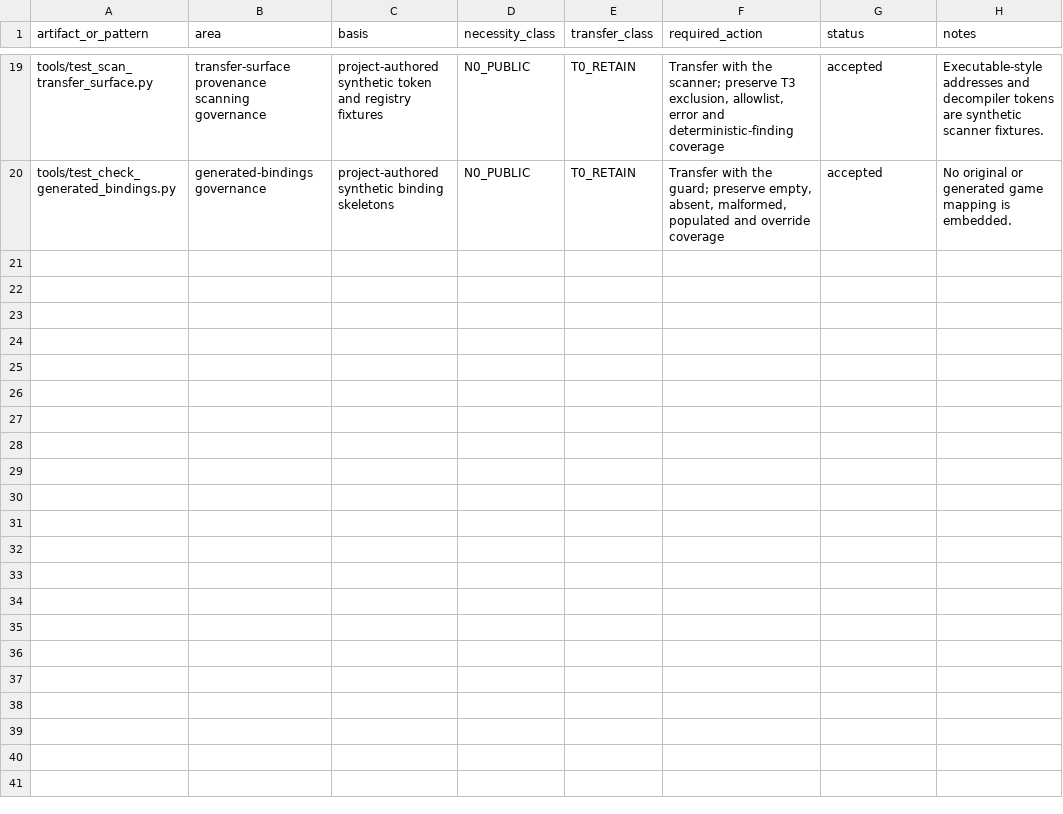
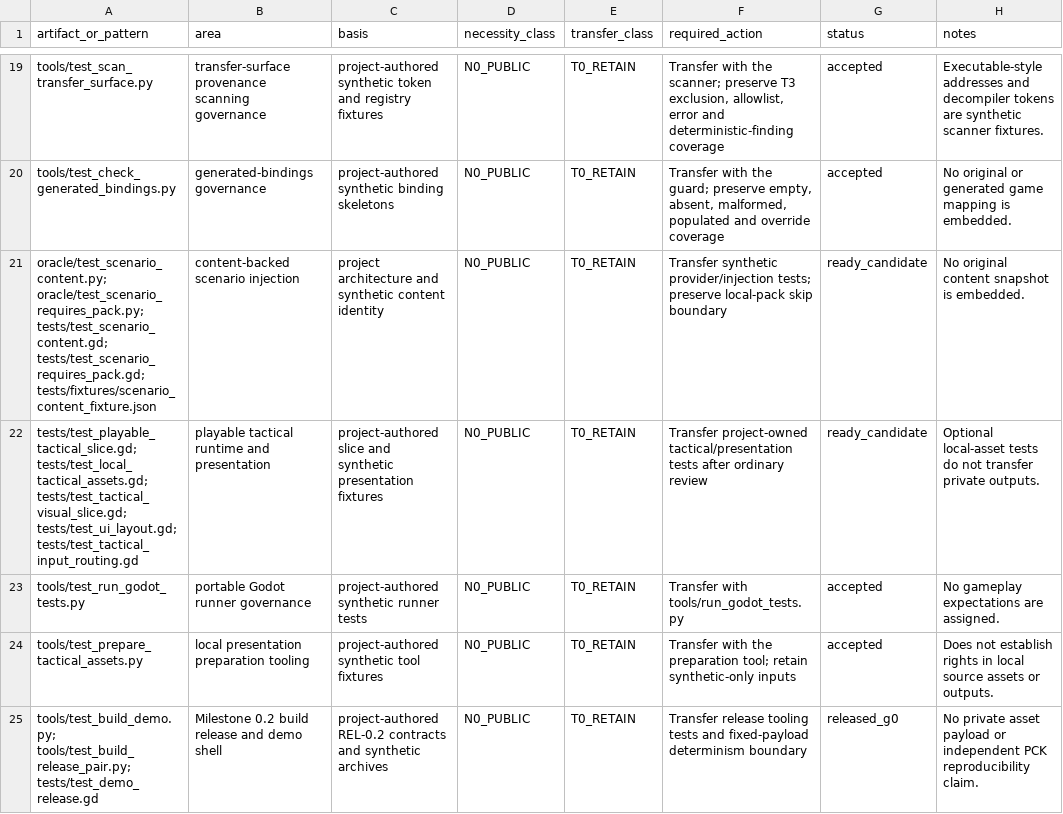
Before and after one commit to DanTimson/project_ego, a CSV file: docs/PUBLIC_TEST_TRANSFER.csv, drawn as a sheet; only a part is shown, gaps mark what is left out; the diff covers the shown part only; the diff names each change by its address in the sheet, - before the commit and + after, or states it on an @@ line.

Commit message:
reconcile post-0.2 audit governance

```diff
--- a/docs/PUBLIC_TEST_TRANSFER.csv
+++ b/docs/PUBLIC_TEST_TRANSFER.csv
+row 21: oracle/test_scenario_content.py; oracle/test_scenario_requires_pack.py; tests/test_scenario_content.gd; tests/test_scenario_requires_pack.gd; tests/fixtures/scenario_content_fixture.json | content-backed scenario injection | project architecture and synthetic content identity | N0_PUBLIC | T0_RETAIN | Transfer synthetic provider/injection tests; preserve local-pack skip boundary | ready_candidate | No original content snapshot is embedded.
+row 22: tests/test_playable_tactical_slice.gd; tests/test_local_tactical_assets.gd; tests/test_tactical_visual_slice.gd; tests/test_ui_layout.gd; tests/test_tactical_input_routing.gd | playable tactical runtime and presentation | project-authored slice and synthetic presentation fixtures | N0_PUBLIC | T0_RETAIN | Transfer project-owned tactical/presentation tests after ordinary review | ready_candidate | Optional local-asset tests do not transfer private outputs.
+row 23: tools/test_run_godot_tests.py | portable Godot runner governance | project-authored synthetic runner tests | N0_PUBLIC | T0_RETAIN | Transfer with tools/run_godot_tests.py | accepted | No gameplay expectations are assigned.
+row 24: tools/test_prepare_tactical_assets.py | local presentation preparation tooling | project-authored synthetic tool fixtures | N0_PUBLIC | T0_RETAIN | Transfer with the preparation tool; retain synthetic-only inputs | accepted | Does not establish rights in local source assets or outputs.
+row 25: tools/test_build_demo.py; tools/test_build_release_pair.py; tests/test_demo_release.gd | Milestone 0.2 build release and demo shell | project-authored REL-0.2 contracts and synthetic archives | N0_PUBLIC | T0_RETAIN | Transfer release tooling tests and fixed-payload determinism boundary | released_g0 | No private asset payload or independent PCK reproducibility claim.
```
Also changed, not shown: 5 added rows and 18 edited cells elsewhere in this file, docs/EVIDENCE_LEDGER.csv, 13 other files.
